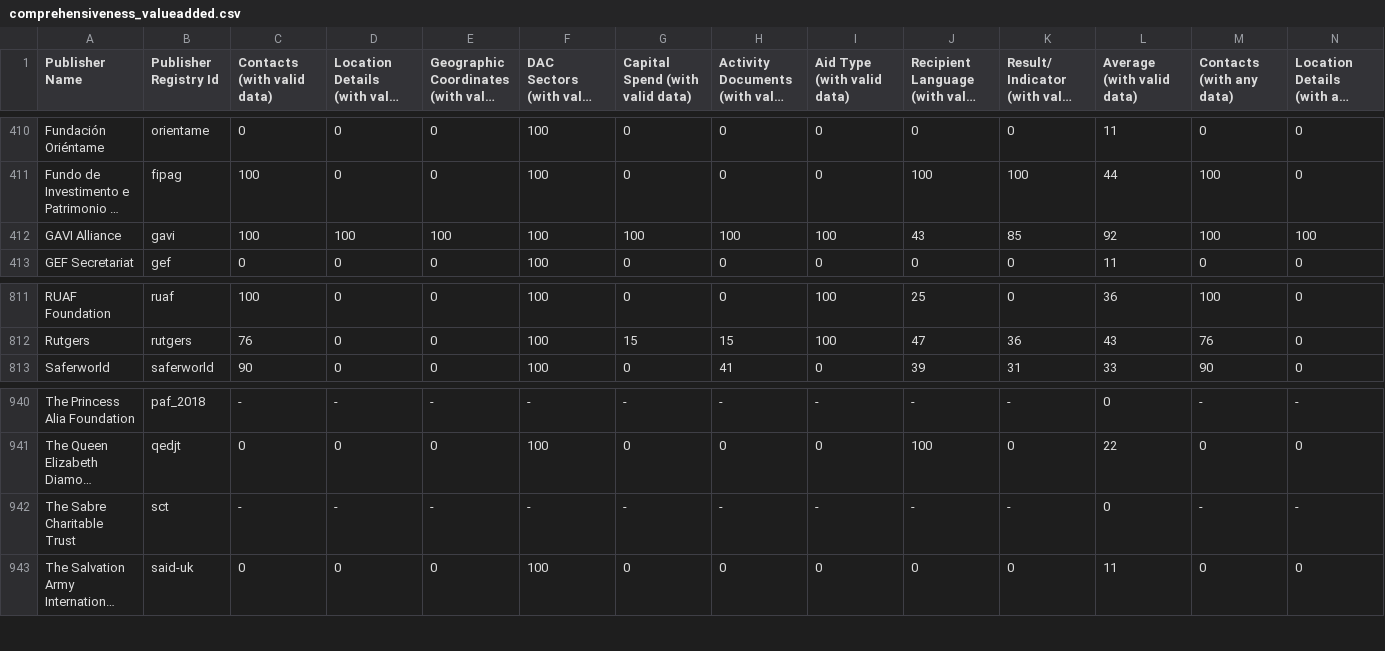
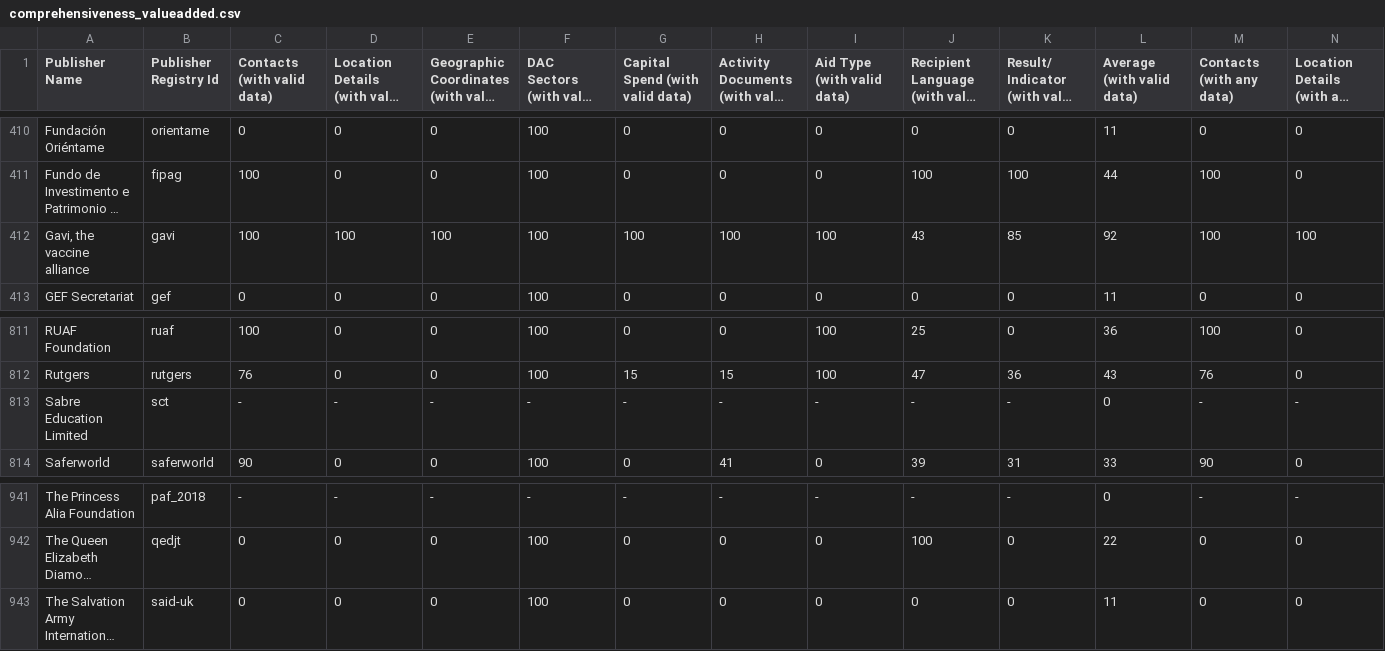
Before and after one commit to akmiller01/Publishing-Changes, a CSV file: web/comprehensiveness_valueadded.csv, drawn as a sheet; only a part is shown, gaps mark what is left out; long unchanged cells end in …; removed rows and columns are numbered as before the commit, all else as after; rows hold the shown columns only; the diff names each change by its address in the sheet, - before the commit and + after, or states it on an @@ line.

```diff
--- a/web/comprehensiveness_valueadded.csv
+++ b/web/comprehensiveness_valueadded.csv
-A412 (Publisher Name): GAVI Alliance
+A412 (Publisher Name): Gavi, the vaccine alliance
+row 813: Sabre Education Limited | sct | - | - | - | - | - | - | - | - | - | 0 | - | -
-row 942: The Sabre Charitable Trust | sct | - | - | - | - | - | - | - | - | - | 0 | - | -
```
Also changed, not shown: web/comprehensiveness_core.csv, web/comprehensiveness_financials.csv, 19 other files.
